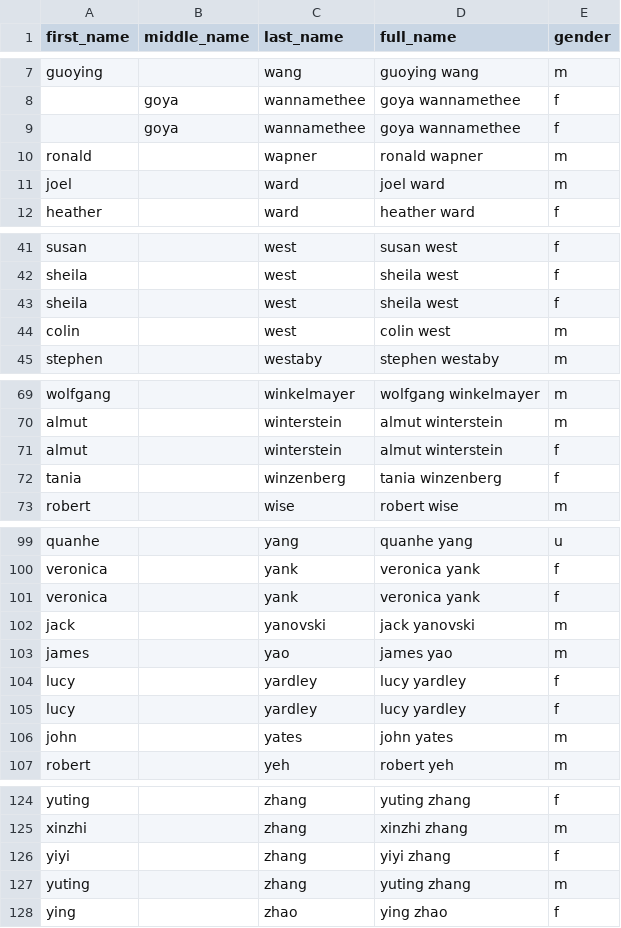
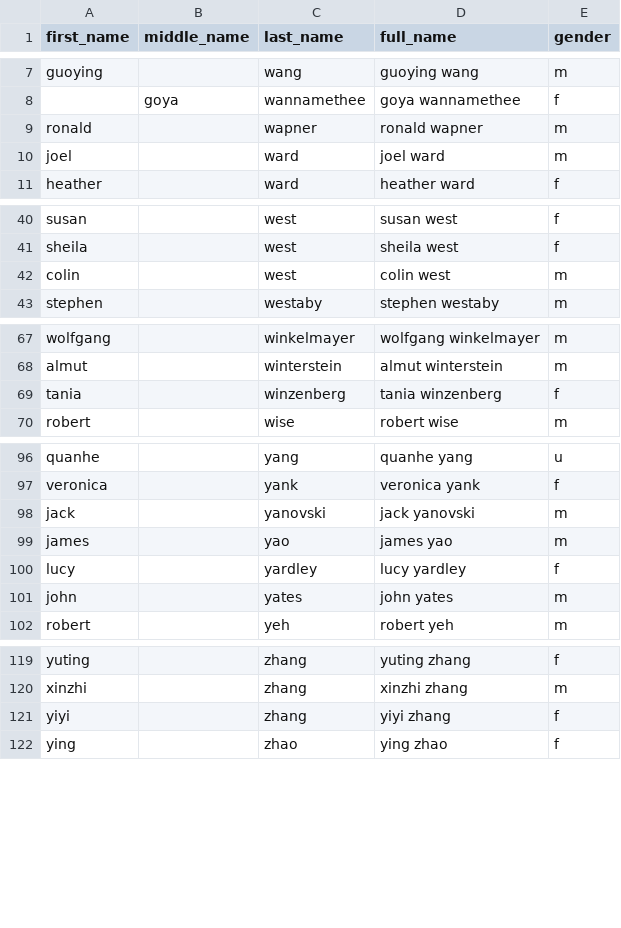
Before and after one commit to GenderGapSTEM-PublicationAnalysis/name_gender_inference, a CSV file: test_data/raw_data/test_data_filardo_3.csv, drawn as a sheet; only a part is shown, gaps mark what is left out; the diff names each change by its address in the sheet, - before the commit and + after, or states it on an @@ line.

```diff
--- a/test_data/raw_data/test_data_filardo_3.csv
+++ b/test_data/raw_data/test_data_filardo_3.csv
-row 9:  | goya | wannamethee | goya wannamethee | f
-row 43: sheila |  | west | sheila west | f
-row 71: almut |  | winterstein | almut winterstein | f
-row 101: veronica |  | yank | veronica yank | f
-row 104: lucy |  | yardley | lucy yardley | f
-row 127: yuting |  | zhang | yuting zhang | m
```
Also changed, not shown: test_data/raw_data/test_data_filardo_1.csv, 1 other file.
